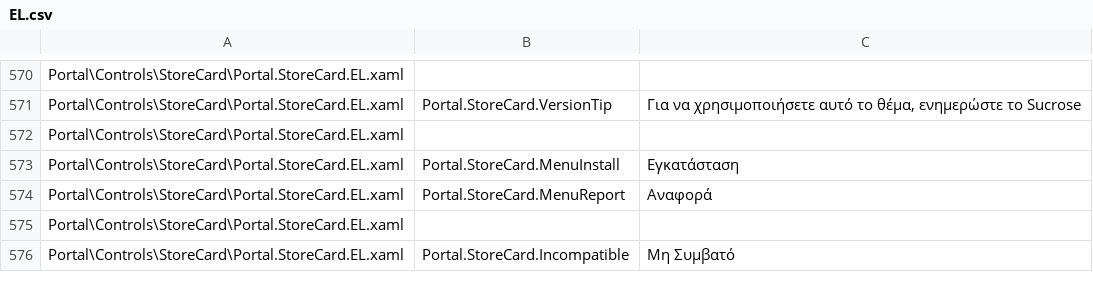
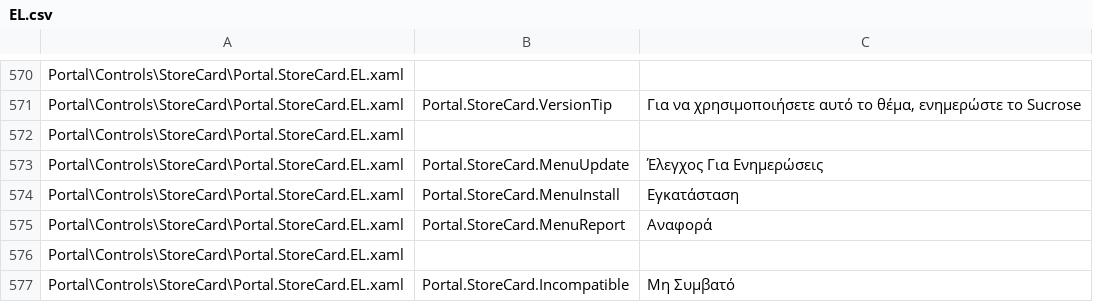
Before and after one commit to Taiizor/Sucrose, a CSV file: .localize/EL.csv, drawn as a sheet; only a part is shown, gaps mark what is left out; the diff names each change by its address in the sheet, - before the commit and + after, or states it on an @@ line.

```diff
--- a/.localize/EL.csv
+++ b/.localize/EL.csv
+row 573: Portal\Controls\StoreCard\Portal.StoreCard.EL.xaml | Portal.StoreCard.MenuUpdate | Έλεγχος Για Ενημερώσεις
```
Also changed, not shown: .localize/FR.csv, .localize/HI.csv, 45 other files.
